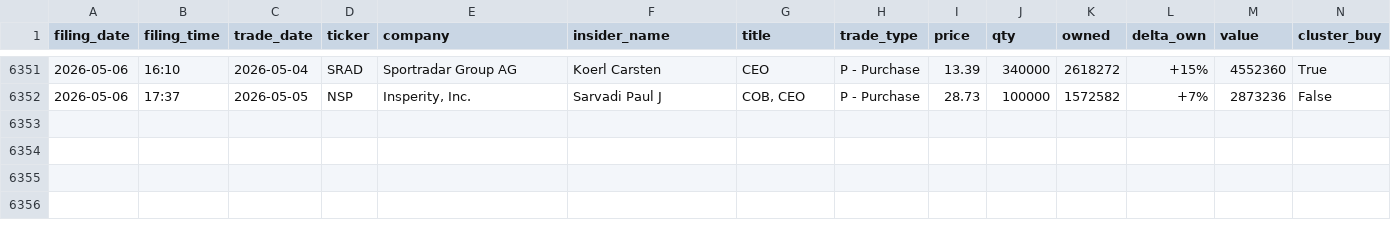
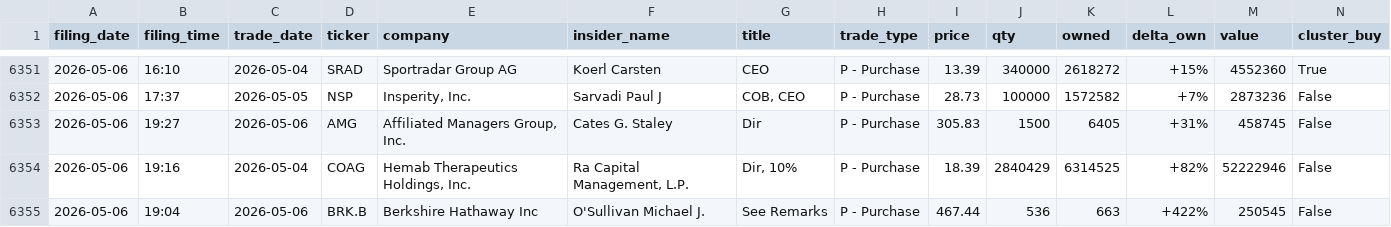
Before and after one commit to insideredgepro/insideredgepro.github.io, a CSV file: data/history.csv, drawn as a sheet; only a part is shown, gaps mark what is left out; the diff names each change by its address in the sheet, - before the commit and + after, or states it on an @@ line.

```diff
--- a/data/history.csv
+++ b/data/history.csv
+row 6353: 2026-05-06 | 19:27 | 2026-05-06 | AMG | Affiliated Managers Group, Inc. | Cates G. Staley | Dir | P - Purchase | 305.83 | 1500 | 6405 | +31% | 458745 | False
+row 6354: 2026-05-06 | 19:16 | 2026-05-04 | COAG | Hemab Therapeutics Holdings, Inc. | Ra Capital Management, L.P. | Dir, 10% | P - Purchase | 18.39 | 2840429 | 6314525 | +82% | 52222946 | False
+row 6355: 2026-05-06 | 19:04 | 2026-05-06 | BRK.B | Berkshire Hathaway Inc | O'Sullivan Michael J. | See Remarks | P - Purchase | 467.44 | 536 | 663 | +422% | 250545 | False
```
Also changed, not shown: 3 other files.
